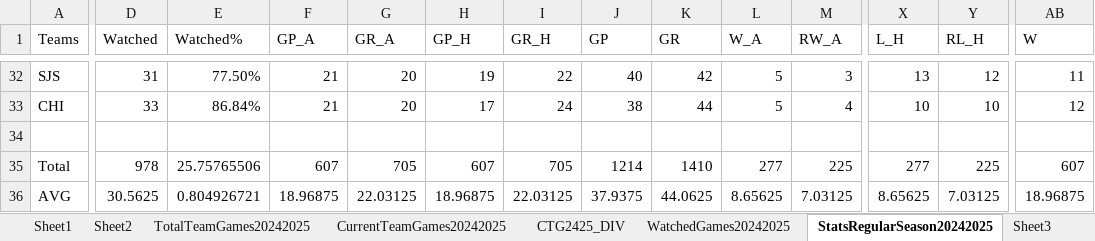
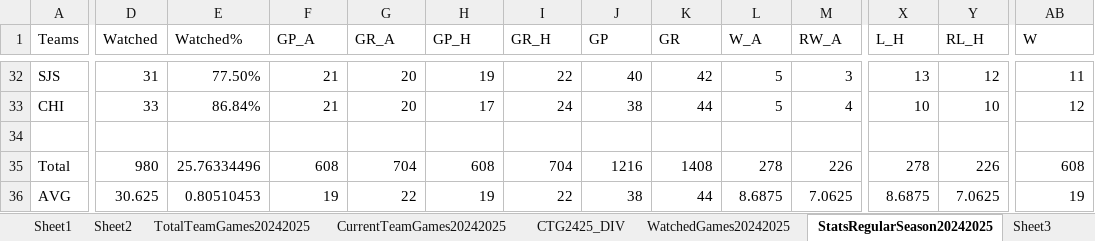
Before and after one commit to abriggs914/Coding_Practice, an Excel workbook: Python/Jerseys/NHLGamePredictions.xlsx, sheet StatsRegularSeason20242025, drawn as a sheet; only a part is shown, gaps mark what is left out; values as stored, in another font and other column widths than the file's, no borders; conditional formats and table styles not drawn; the diff covers the shown part only; the diff names each change by its address in the sheet, - before the commit and + after, or states it on an @@ line.

```diff
--- a/Python/Jerseys/NHLGamePredictions.xlsx (sheet StatsRegularSeason20242025)
+++ b/Python/Jerseys/NHLGamePredictions.xlsx (sheet StatsRegularSeason20242025)
-D35 (Watched): 978
+D35 (Watched): 980
-E35 (Watched%): 25.75765506
+E35 (Watched%): 25.76334496
-F35 (GP_A): 607
+F35 (GP_A): 608
-G35 (GR_A): 705
+G35 (GR_A): 704
-H35 (GP_H): 607
+H35 (GP_H): 608
-I35 (GR_H): 705
+I35 (GR_H): 704
-J35 (GP): 1214
+J35 (GP): 1216
-K35 (GR): 1410
+K35 (GR): 1408
-L35 (W_A): 277
+L35 (W_A): 278
-M35 (RW_A): 225
+M35 (RW_A): 226
-X35 (L_H): 277
+X35 (L_H): 278
-Y35 (RL_H): 225
+Y35 (RL_H): 226
-AB35 (W): 607
+AB35 (W): 608
-D36 (Watched): 30.5625
+D36 (Watched): 30.625
-E36 (Watched%): 0.804926721
+E36 (Watched%): 0.80510453
-F36 (GP_A): 18.96875
+F36 (GP_A): 19
-G36 (GR_A): 22.03125
+G36 (GR_A): 22
-H36 (GP_H): 18.96875
+H36 (GP_H): 19
-I36 (GR_H): 22.03125
+I36 (GR_H): 22
-J36 (GP): 37.9375
+J36 (GP): 38
-K36 (GR): 44.0625
+K36 (GR): 44
-L36 (W_A): 8.65625
+L36 (W_A): 8.6875
-M36 (RW_A): 7.03125
+M36 (RW_A): 7.0625
-X36 (L_H): 8.65625
+X36 (L_H): 8.6875
-Y36 (RL_H): 7.03125
+Y36 (RL_H): 7.0625
-AB36 (W): 18.96875
+AB36 (W): 19
```
Also changed, not shown: 226 edited cells elsewhere in this sheet, sheet Sheet2, sheet DataRegularSeason20242025, sheet Sheet1, sheet CTG2425_DIV, sheet CurrentTeamGames20242025, sheet WatchedGames20242025, charts or pictures.
